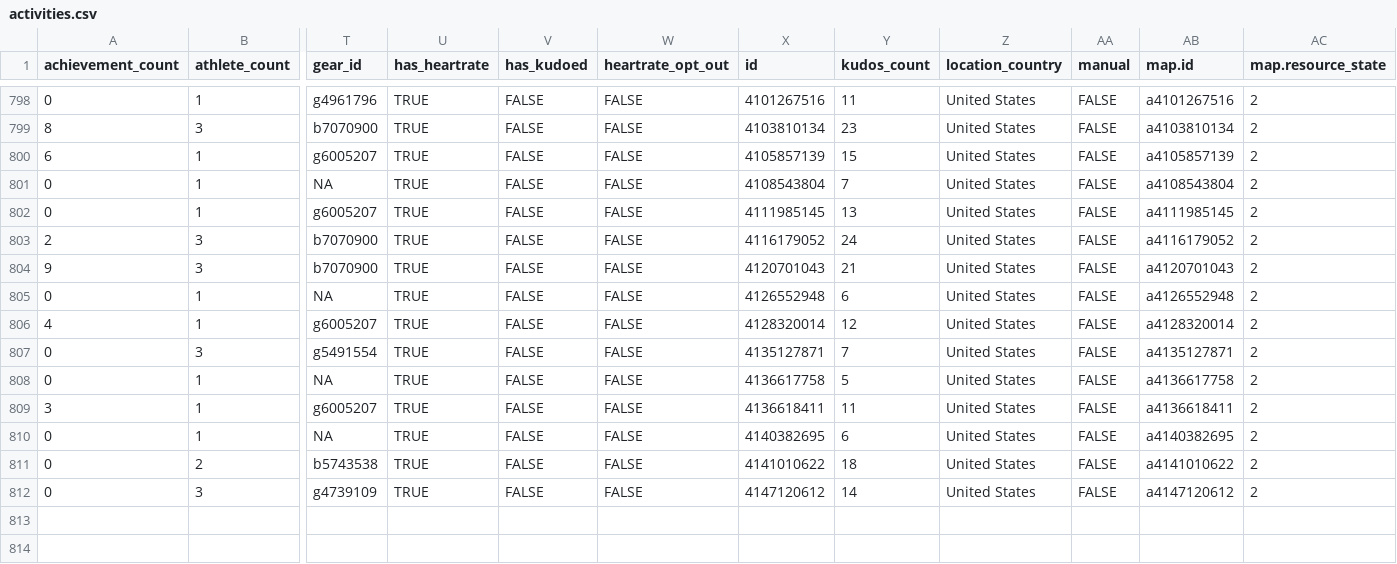
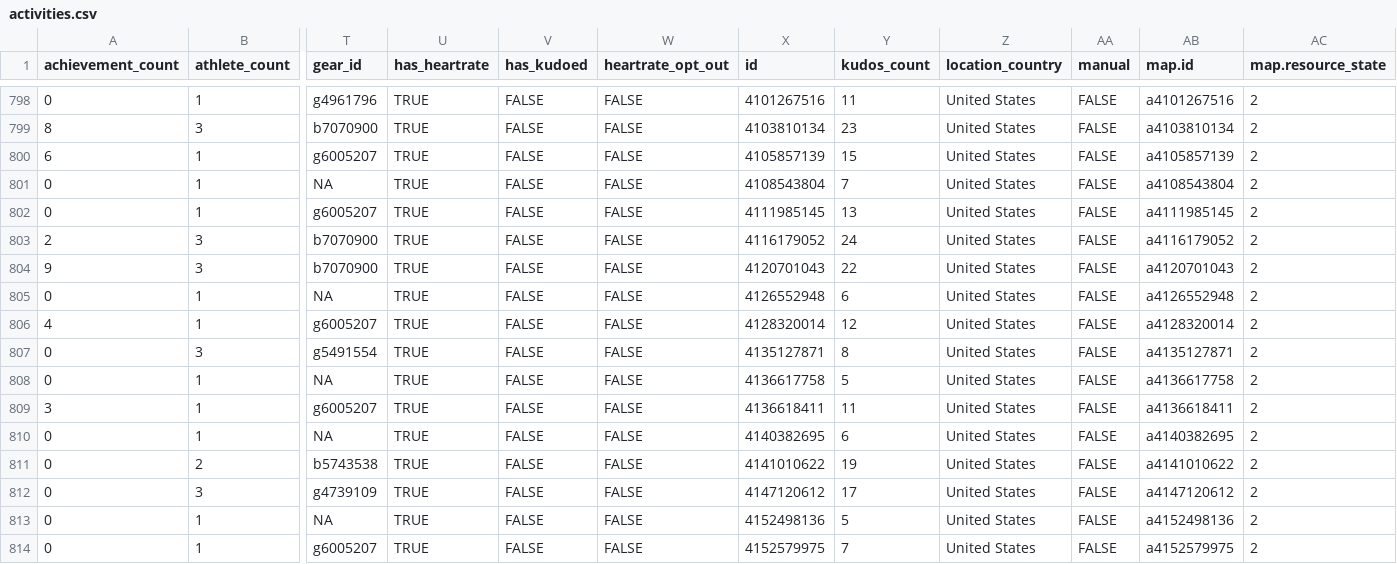
Before and after one commit to kelly-sovacool/strava, a CSV file: data/processed/activities.csv, drawn as a sheet; only a part is shown, gaps mark what is left out; rows hold the shown columns only; the diff names each change by its address in the sheet, - before the commit and + after, or states it on an @@ line.

```diff
--- a/data/processed/activities.csv
+++ b/data/processed/activities.csv
-Y804 (kudos_count): 21
+Y804 (kudos_count): 22
-Y807 (kudos_count): 7
+Y807 (kudos_count): 8
-Y811 (kudos_count): 18
+Y811 (kudos_count): 19
-Y812 (kudos_count): 14
+Y812 (kudos_count): 17
+row 813: 0 | 1 | NA | TRUE | FALSE | FALSE | 4152498136 | 5 | United States | FALSE | a4152498136 | 2
+row 814: 0 | 1 | g6005207 | TRUE | FALSE | FALSE | 4152579975 | 7 | United States | FALSE | a4152579975 | 2
```
Also changed, not shown: data/processed/summary.csv, data/raw/activities.csv, 31 other files.
